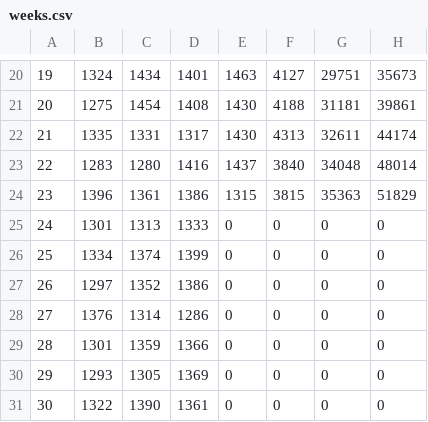
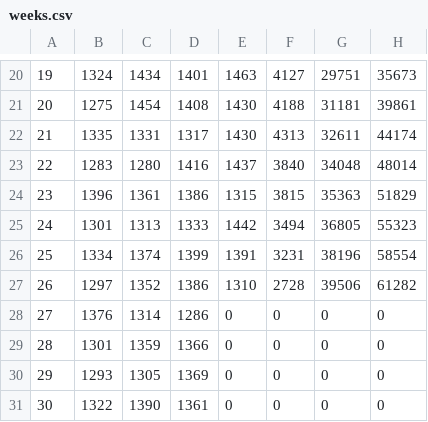
Before and after one commit to mariorz/folio-deceso, a CSV file: resources/weeks.csv, drawn as a sheet; only a part is shown, gaps mark what is left out; the diff names each change by its address in the sheet, - before the commit and + after, or states it on an @@ line.

```diff
--- a/resources/weeks.csv
+++ b/resources/weeks.csv
-E25: 0
+E25: 1442
-F25: 0
+F25: 3494
-G25: 0
+G25: 36805
-H25: 0
+H25: 55323
-E26: 0
+E26: 1391
-F26: 0
+F26: 3231
-G26: 0
+G26: 38196
-H26: 0
+H26: 58554
-E27: 0
+E27: 1310
-F27: 0
+F27: 2728
-G27: 0
+G27: 39506
-H27: 0
+H27: 61282
```
Also changed, not shown: 5 other files.
